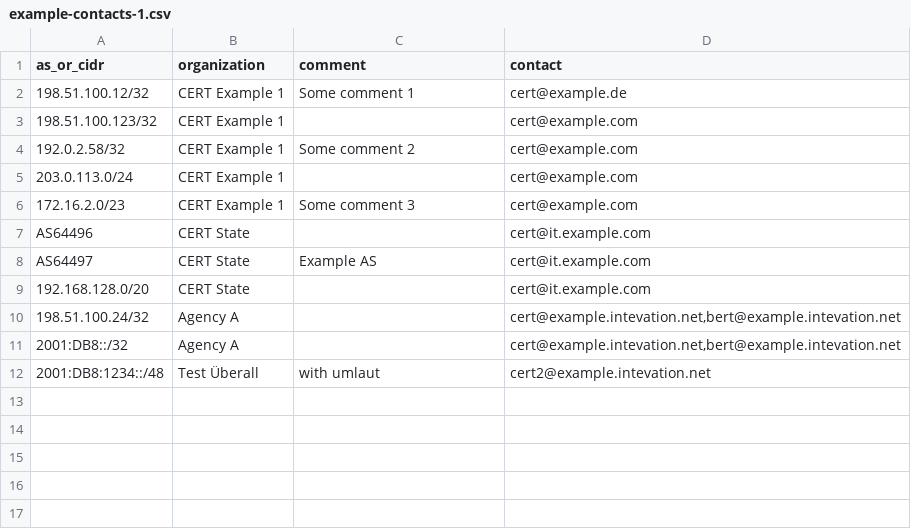
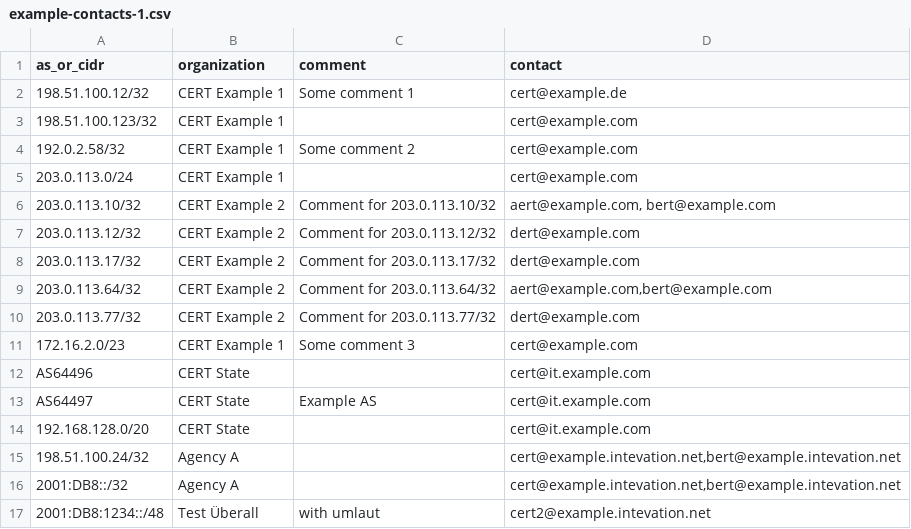
Before and after one commit to Intevation/intelmq-fody-backend, a CSV file: contactdb_api/tools/example-contacts-1.csv, drawn as a sheet.

Commit message:
tools: extends import_manual_contacts.py
 * Changes behaviour to create a new org with the same name, if the
   `contact` value is different.

```diff
--- a/contactdb_api/tools/example-contacts-1.csv
+++ b/contactdb_api/tools/example-contacts-1.csv
@@ -5,2 +5,7 @@
 "203.0.113.0/24","CERT Example 1",,"cert@example.com"
+"203.0.113.10/32","CERT Example 2","Comment for 203.0.113.10/32","aert@example.com, bert@example.com"
+"203.0.113.12/32","CERT Example 2","Comment for 203.0.113.12/32","dert@example.com"
+"203.0.113.17/32","CERT Example 2","Comment for 203.0.113.17/32","dert@example.com"
+"203.0.113.64/32","CERT Example 2","Comment for 203.0.113.64/32","aert@example.com,bert@example.com"
+"203.0.113.77/32","CERT Example 2","Comment for 203.0.113.77/32","dert@example.com"
 "172.16.2.0/23","CERT Example 1","Some comment 3","cert@example.com"
```
Also changed, not shown: 2 other files.
